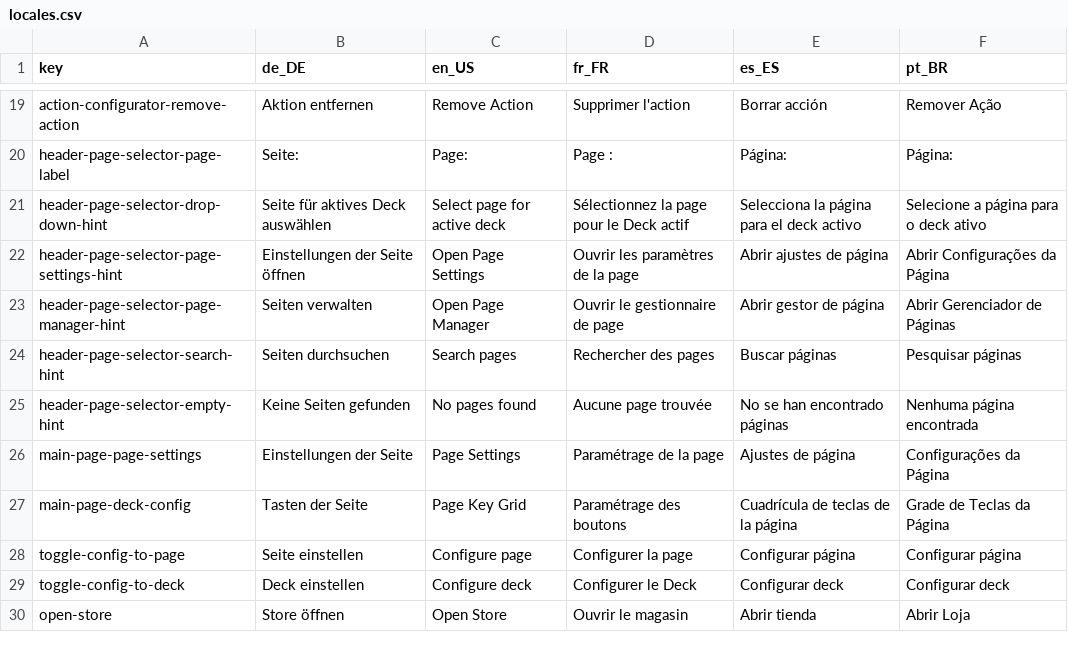
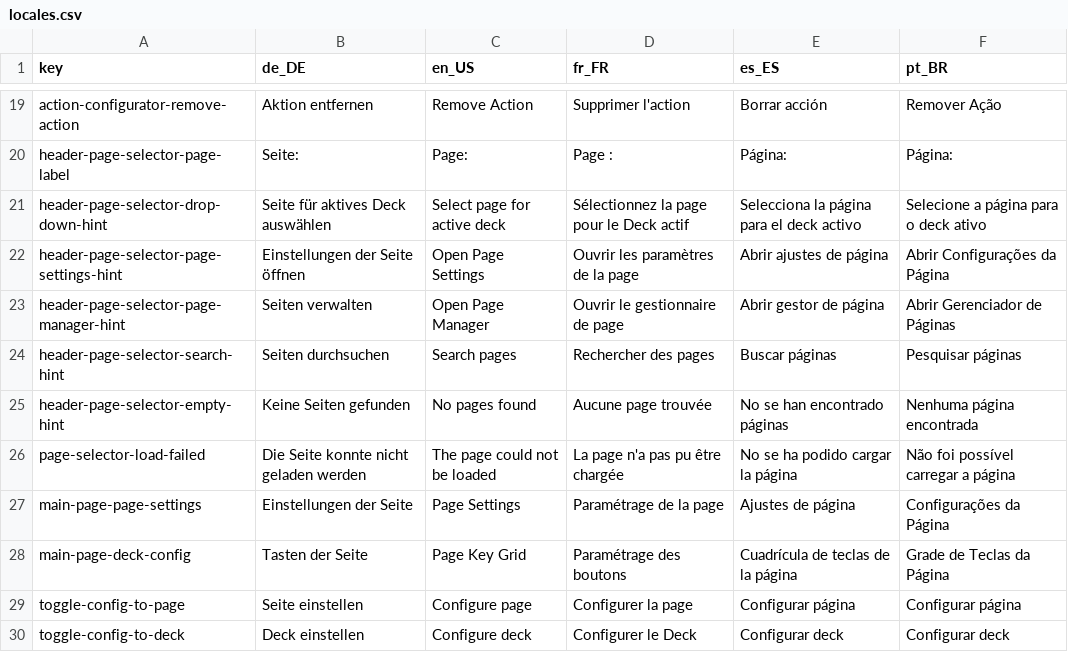
Before and after one commit to pauljones0/Deckard, a CSV file: locales/locales.csv, drawn as a sheet; only a part is shown, gaps mark what is left out; the shorter side is filled out with more unchanged rows; the diff names each change by its address in the sheet, - before the commit and + after, or states it on an @@ line.

Commit message:
Keep the deck's page when a picked page does not build
The header page selector handed the page manager's None straight to
load_page, which clears the deck. A page whose file was removed from disk
after the list was filled therefore blanked the device and said nothing.
The selector now keeps the page the deck shows and raises an error toast,
matching the guard the control plane and the default-page load already
apply.

The two automatic window-switch paths already kept their page; they now log
the reason, because no user-facing surface reports an automatic switch.

```diff
--- a/locales/locales.csv
+++ b/locales/locales.csv
+row 26: page-selector-load-failed | Die Seite konnte nicht geladen werden | The page could not be loaded | La page n'a pas pu être chargée | No se ha podido cargar la página | Não foi possível carregar a página
```
Also changed, not shown: 4 other files.
